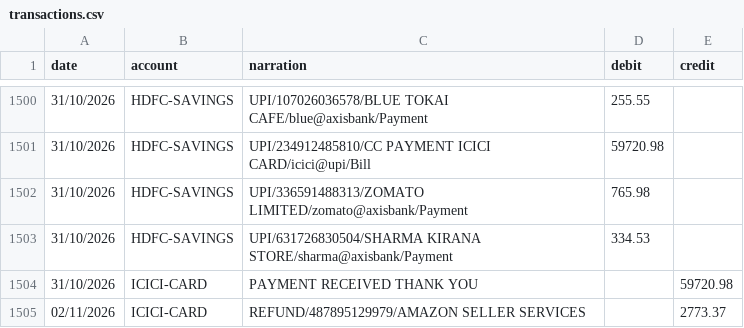
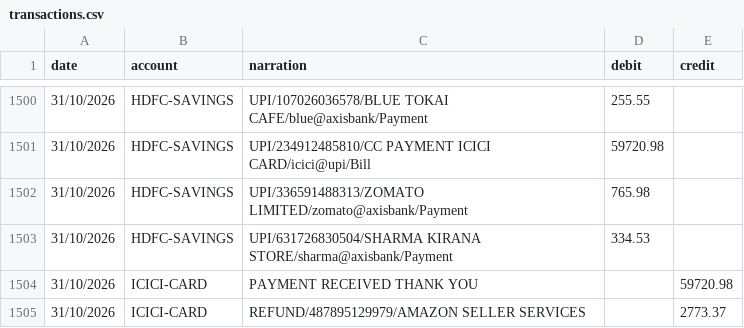
Before and after one commit to Anish-8280/paisalens, a CSV file: data/sample/transactions.csv, drawn as a sheet; only a part is shown, gaps mark what is left out.

```diff
--- a/data/sample/transactions.csv
+++ b/data/sample/transactions.csv
@@ -1504,2 +1504,2 @@ date,account,narration,debit,credit
 31/10/2026,ICICI-CARD,PAYMENT RECEIVED THANK YOU,,59720.98
-02/11/2026,ICICI-CARD,REFUND/487895129979/AMAZON SELLER SERVICES,,2773.37
+31/10/2026,ICICI-CARD,REFUND/487895129979/AMAZON SELLER SERVICES,,2773.37
```
Also changed, not shown: data/sample/transactions_truth.csv, 21 other files.
